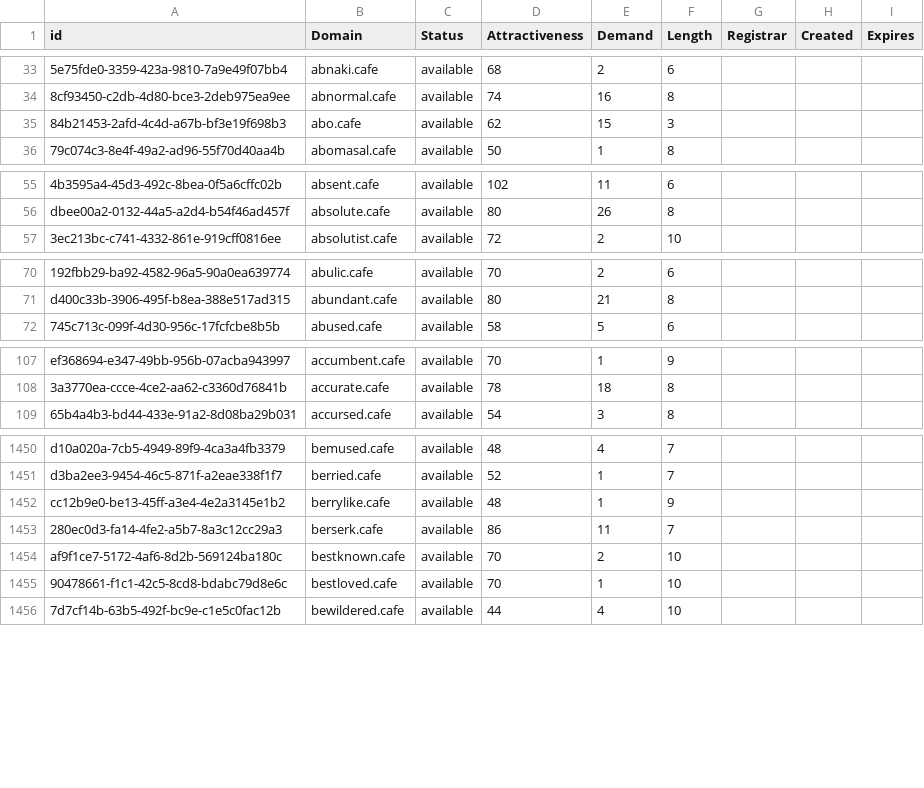
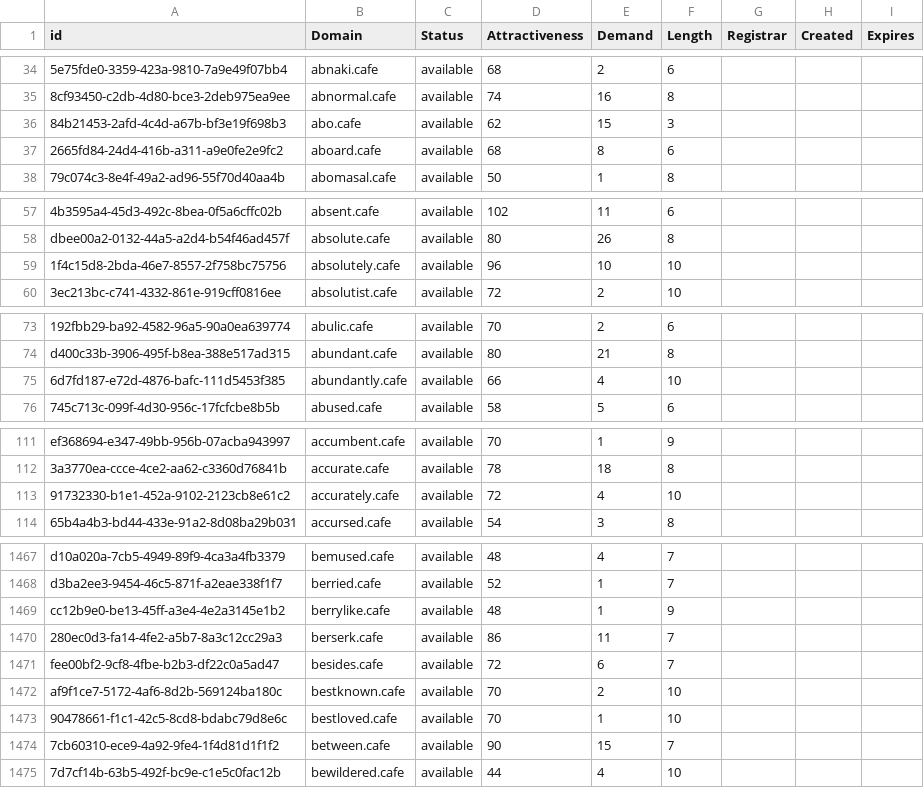
Before and after one commit to UniqueDomains/cafe-oneword-domains, a CSV file: cafe.csv, drawn as a sheet; only a part is shown, gaps mark what is left out; the diff covers the shown part only; the diff names each change by its address in the sheet, - before the commit and + after, or states it on an @@ line.

```diff
--- a/cafe.csv
+++ b/cafe.csv
+row 37: 2665fd84-24d4-416b-a311-a9e0fe2e9fc2 | aboard.cafe | available | 68 | 8 | 6
+row 59: 1f4c15d8-2bda-46e7-8557-2f758bc75756 | absolutely.cafe | available | 96 | 10 | 10
+row 75: 6d7fd187-e72d-4876-bafc-111d5453f385 | abundantly.cafe | available | 66 | 4 | 10
+row 113: 91732330-b1e1-452a-9102-2123cb8e61c2 | accurately.cafe | available | 72 | 4 | 10
+row 1471: fee00bf2-9cf8-4fbe-b2b3-df22c0a5ad47 | besides.cafe | available | 72 | 6 | 7
+row 1474: 7cb60310-ece9-4a92-9fe4-1f4d81d1f1f2 | between.cafe | available | 90 | 15 | 7
```
Also changed, not shown: 24 added rows and 2 edited cells elsewhere in this file, 2 other files.
